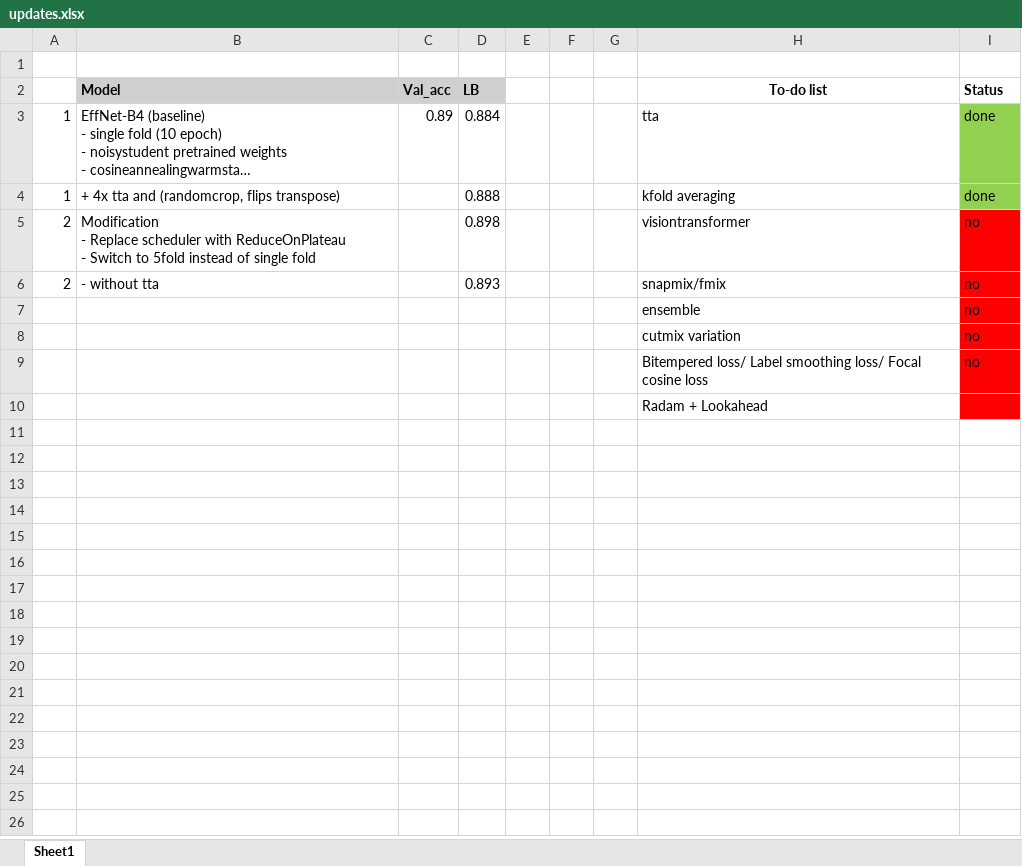
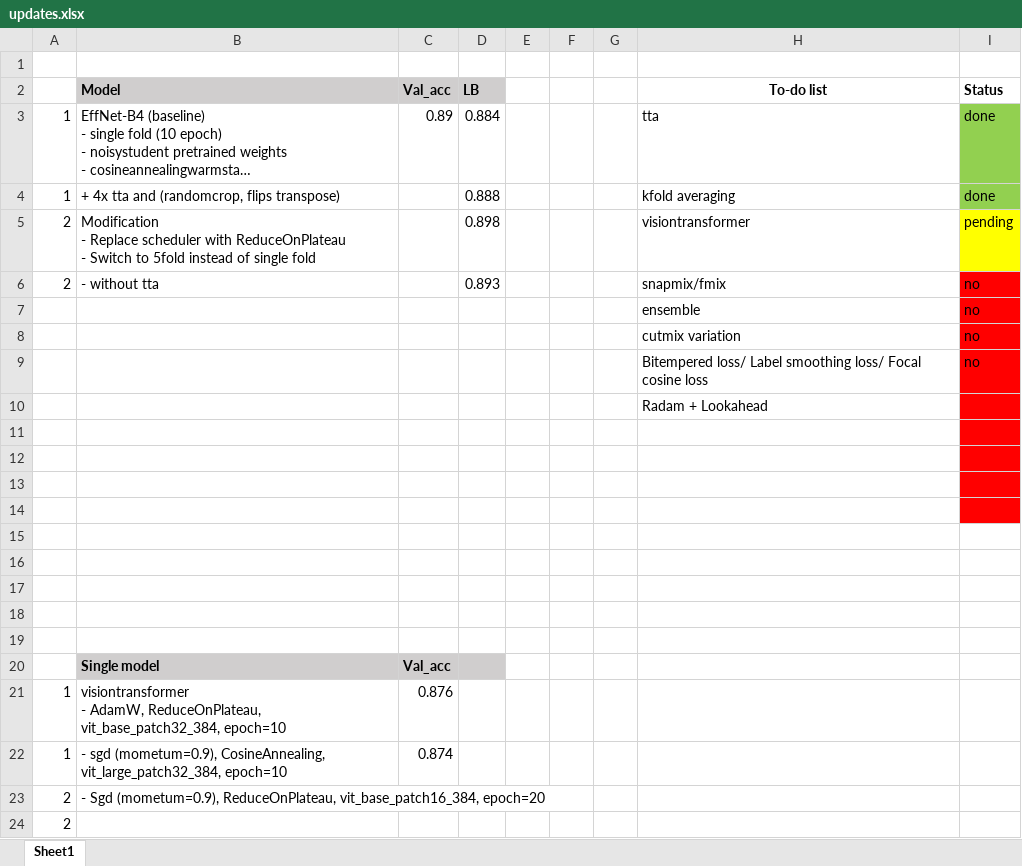
Before and after one commit to aqx95/cassava_kaggle, an Excel workbook: updates.xlsx, sheet Sheet1, drawn as a sheet; long unchanged cells end in …; values as stored, in another font and other column widths than the file's, no borders; ↵ is a line break in a cell; the diff names each change by its address in the sheet, - before the commit and + after, or states it on an @@ line.

Commit message:
to-do list

```diff
--- a/updates.xlsx (sheet Sheet1)
+++ b/updates.xlsx (sheet Sheet1)
-I5 (Status): no
+I5 (Status): pending
-I5 fill: #FF0000
+I5 fill: #FFFF00
+row 11: (empty)
+row 12: (empty)
+row 13: (empty)
+row 14: (empty)
+row 15: (empty)
+row 16: (empty)
+row 17: (empty)
+row 18: (empty)
+row 19: (empty)
+row 20:  | Single model | Val_acc
+row 21: 1 | visiontransformer ↵ - AdamW, ReduceOnPlateau, vit_base_patch32_384, epoch=10 | 0.876
+row 22: 1 | - sgd (mometum=0.9), CosineAnnealing, vit_large_patch32_384, epoch=10 | 0.874
+row 23: 2 | - Sgd (mometum=0.9), ReduceOnPlateau, vit_base_patch16_384, epoch=20
+row 24: 2
```
